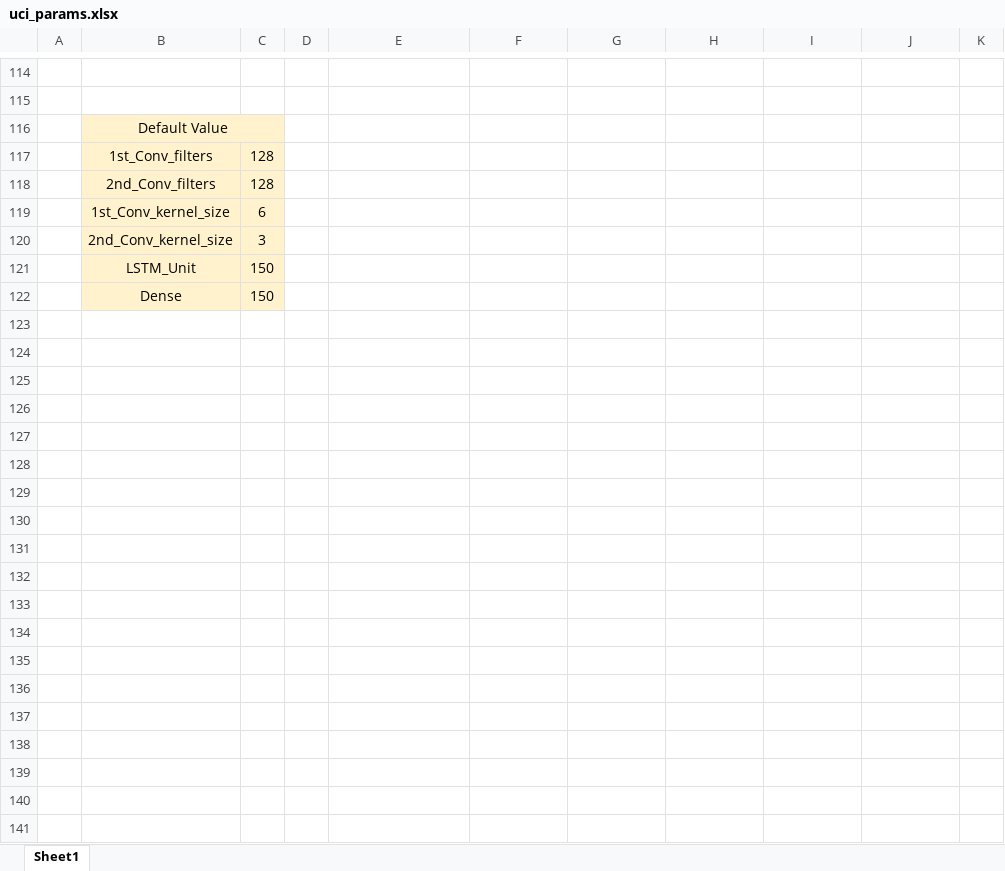
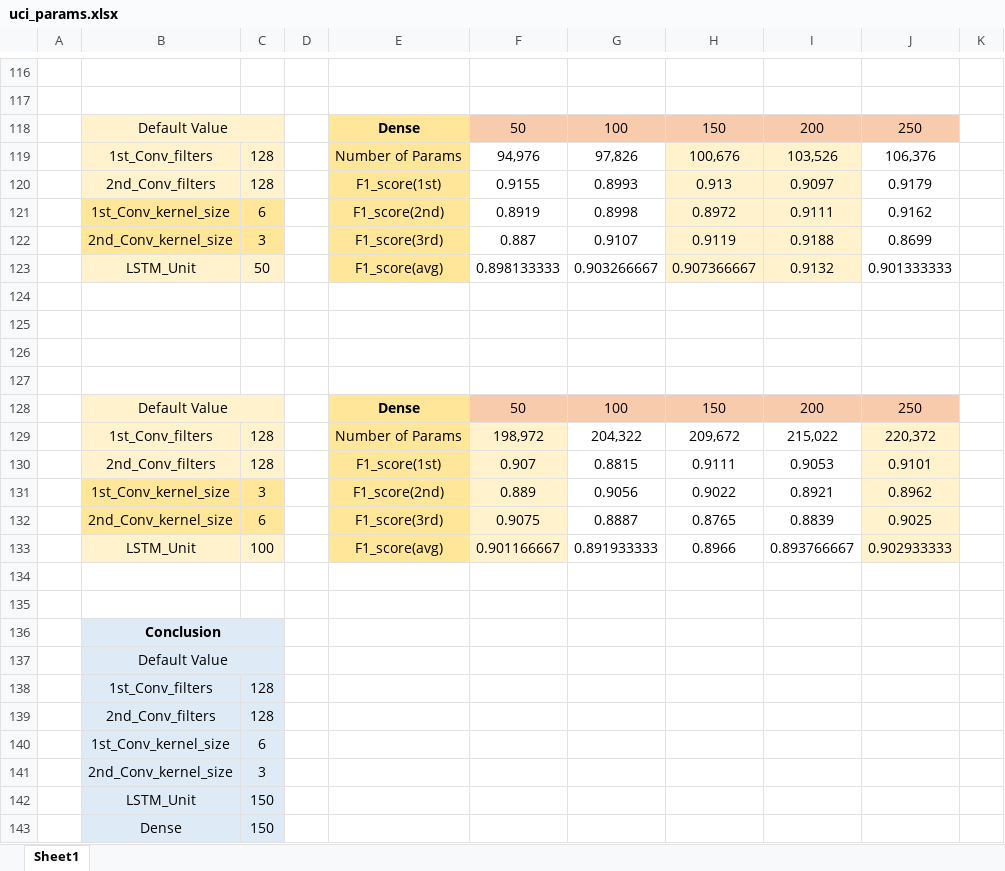
Before and after one commit to Uchan99/AI-Study, an Excel workbook: PaperWork/UCI/uci_params.xlsx, sheet Sheet1, drawn as a sheet; only a part is shown, gaps mark what is left out; values as stored, in another font and other column widths than the file's, no borders; conditional formats not drawn; addresses are those after the commit; the diff covers the shown part only; the diff names each change by its address in the sheet, - before the commit and + after, or states it on an @@ line.

Commit message:
Add files via upload

```diff
--- a/PaperWork/UCI/uci_params.xlsx (sheet Sheet1)
+++ b/PaperWork/UCI/uci_params.xlsx (sheet Sheet1)
+row 118:  | Default Value |  |  | Dense | 50 | 100 | 150 | 200 | 250
+row 119:  | 1st_Conv_filters | 128 |  | Number of Params | 94,976 | 97,826 | 100,676 | 103,526 | 106,376
+row 120:  | 2nd_Conv_filters | 128 |  | F1_score(1st) | 0.9155 | 0.8993 | 0.913 | 0.9097 | 0.9179
+row 121:  | 1st_Conv_kernel_size | 6 |  | F1_score(2nd) | 0.8919 | 0.8998 | 0.8972 | 0.9111 | 0.9162
+row 122:  | 2nd_Conv_kernel_size | 3 |  | F1_score(3rd) | 0.887 | 0.9107 | 0.9119 | 0.9188 | 0.8699
+row 123:  | LSTM_Unit | 50 |  | F1_score(avg) | 0.898133333 | 0.903266667 | 0.907366667 | 0.9132 | 0.901333333
+row 124: (empty)
+row 125: (empty)
+row 126: (empty)
+row 127: (empty)
+row 128:  | Default Value |  |  | Dense | 50 | 100 | 150 | 200 | 250
+row 129:  | 1st_Conv_filters | 128 |  | Number of Params | 198,972 | 204,322 | 209,672 | 215,022 | 220,372
+row 130:  | 2nd_Conv_filters | 128 |  | F1_score(1st) | 0.907 | 0.8815 | 0.9111 | 0.9053 | 0.9101
+row 131:  | 1st_Conv_kernel_size | 3 |  | F1_score(2nd) | 0.889 | 0.9056 | 0.9022 | 0.8921 | 0.8962
+row 132:  | 2nd_Conv_kernel_size | 6 |  | F1_score(3rd) | 0.9075 | 0.8887 | 0.8765 | 0.8839 | 0.9025
+row 133:  | LSTM_Unit | 100 |  | F1_score(avg) | 0.901166667 | 0.891933333 | 0.8966 | 0.893766667 | 0.902933333
+row 134: (empty)
+row 135: (empty)
+row 136:  | Conclusion
-B137:C143 fill: #FFF2CC
+B137:C143 fill: #DEEBF7
```
Also changed, not shown: 2 added rows, 3 edited cells and cell formats elsewhere in this sheet, formulas that keep their value.
